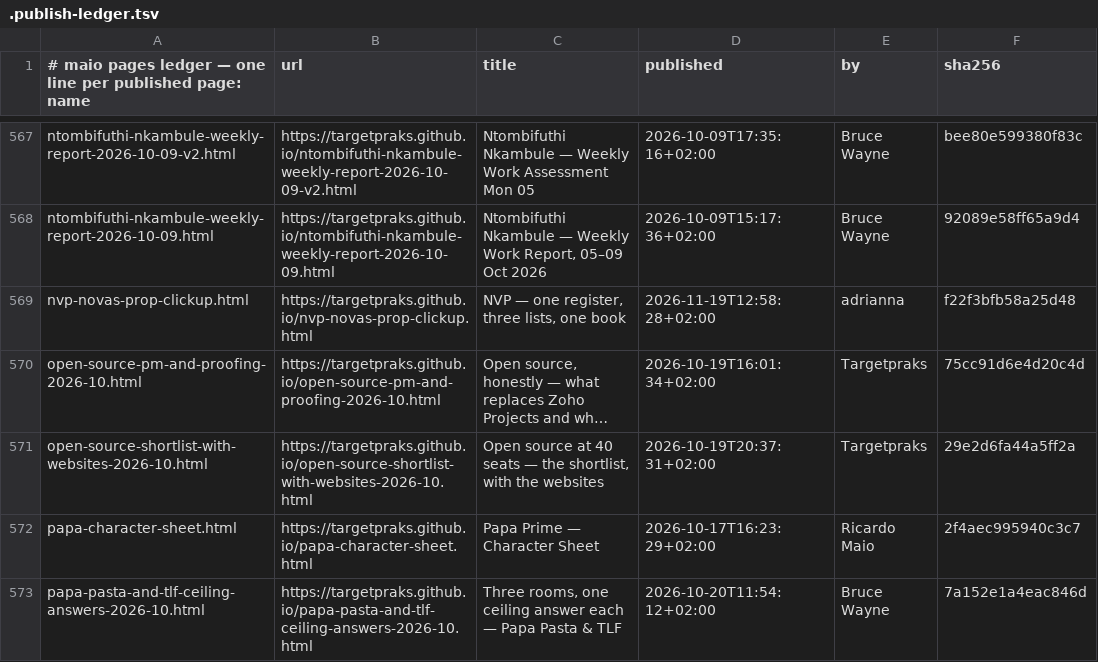
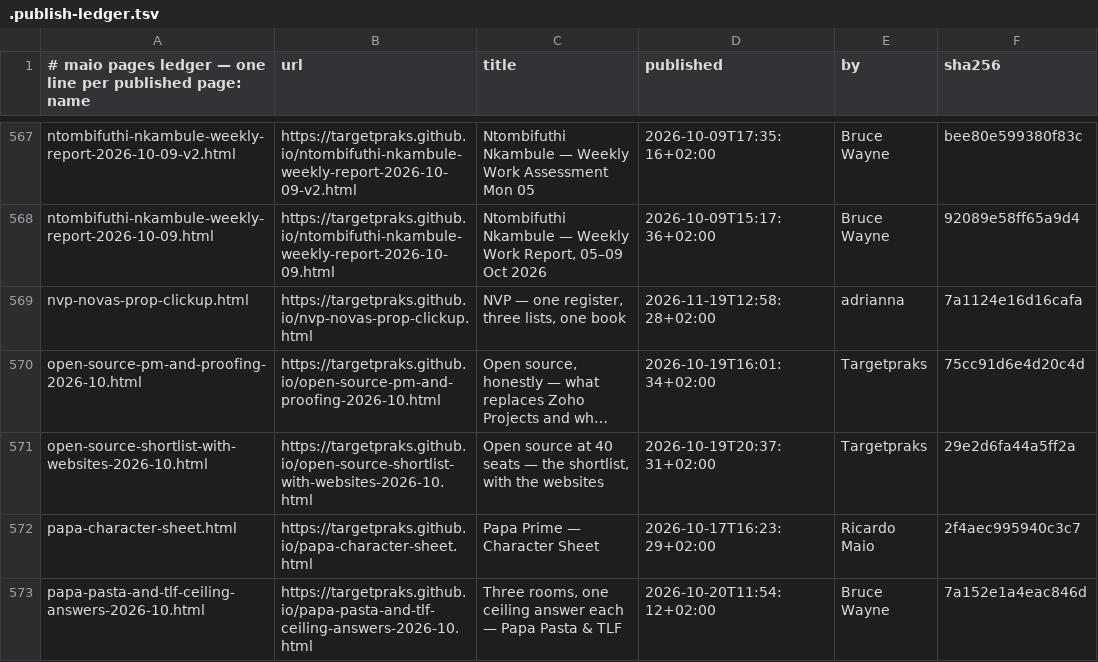
Before and after one commit to targetpraks/targetpraks.github.io, a TSV file: .publish-ledger.tsv, drawn as a sheet; only a part is shown, gaps mark what is left out; long unchanged cells end in …; the diff names each change by its address in the sheet, - before the commit and + after, or states it on an @@ line.

Commit message:
HTML: NVP — one register, three lists, one book

```diff
--- a/.publish-ledger.tsv
+++ b/.publish-ledger.tsv
-F569 (sha256): f22f3bfb58a25d48
+F569 (sha256): 7a1124e16d16cafa
```
Also changed, not shown: 1 other file.
